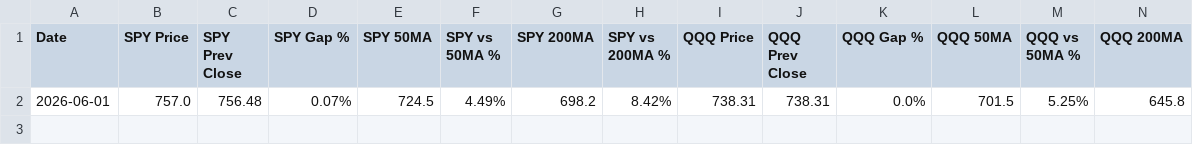
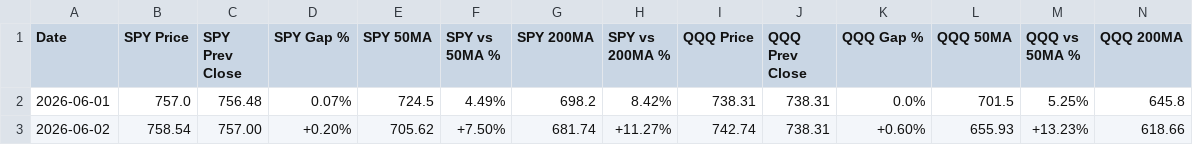
Before and after one commit to SimosProjects/Vela, a CSV file: trades/market_conditions.csv, drawn as a sheet; only a part is shown; rows hold the shown columns only; the diff names each change by its address in the sheet, - before the commit and + after, or states it on an @@ line.

```diff
--- a/trades/market_conditions.csv
+++ b/trades/market_conditions.csv
+row 3: 2026-06-02 | 758.54 | 757.00 | +0.20% | 705.62 | +7.50% | 681.74 | +11.27% | 742.74 | 738.31 | +0.60% | 655.93 | +13.23% | 618.66
```
Also changed, not shown: trades/options_trades.csv, trades/stocks_trades.csv, 5 other files.
